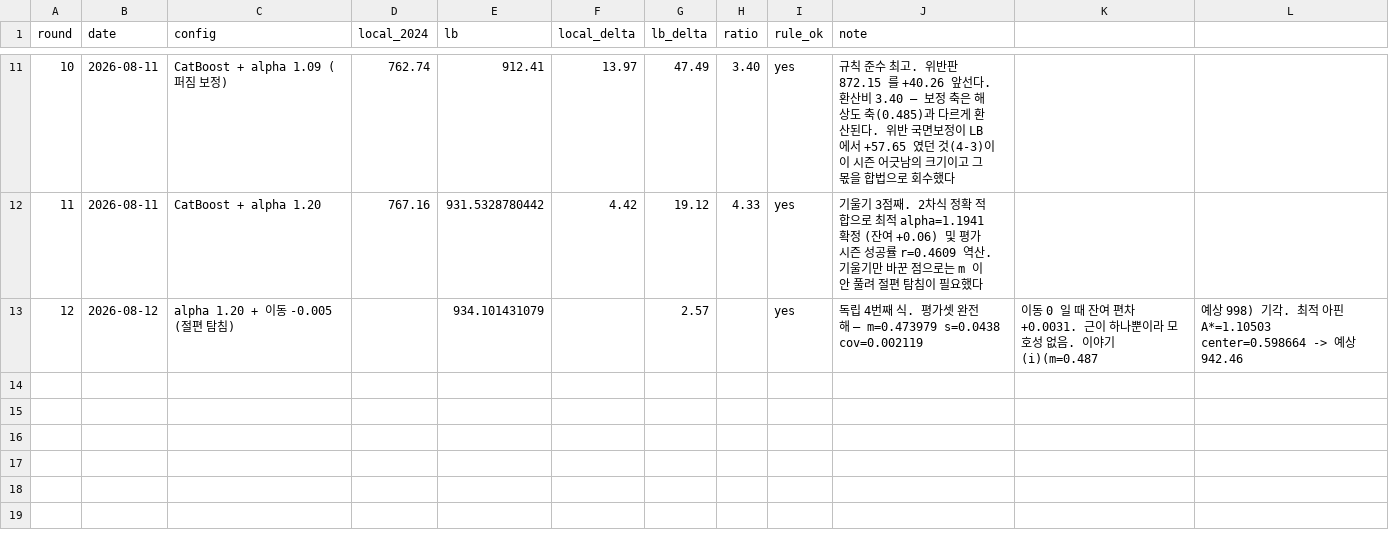
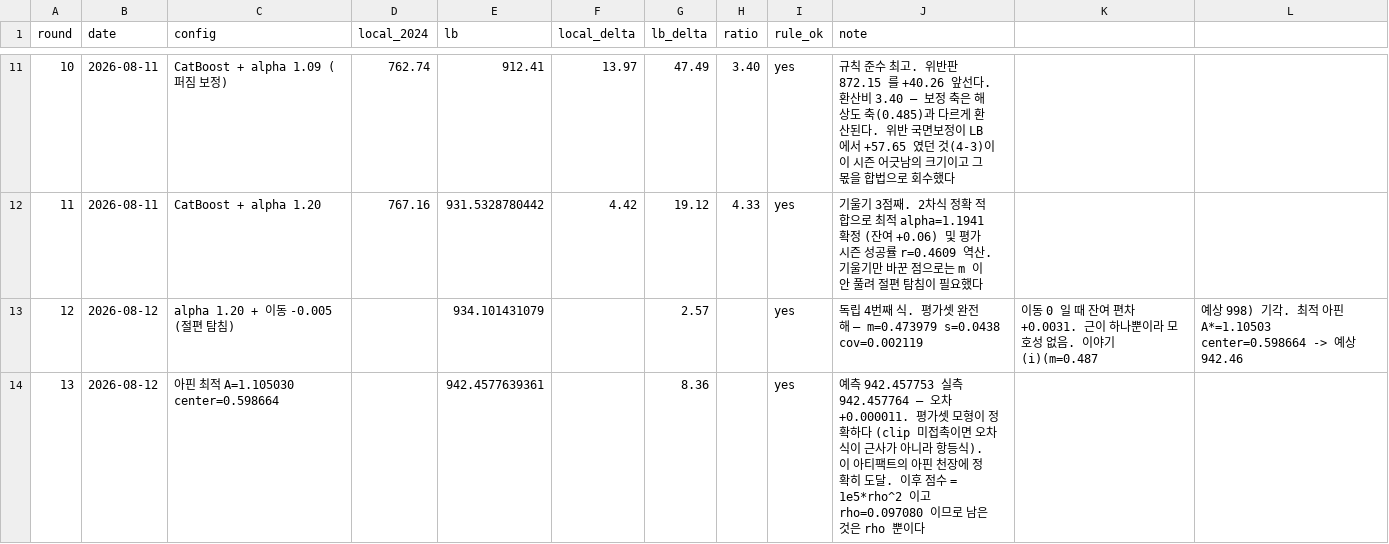
Before and after one commit to hoo743-ui/LG_Aimers09, a CSV file: LB_LEDGER.csv, drawn as a sheet; only a part is shown, gaps mark what is left out.

```diff
--- a/LB_LEDGER.csv
+++ b/LB_LEDGER.csv
@@ -13 +13,2 @@ round,date,config,local_2024,lb,local_delta,lb_delta,ratio,rule_ok,note
 12,2026-08-12,alpha 1.20 + 이동 -0.005 (절편 탐침),,934.101431079,,2.57,,yes,독립 4번째 식. 평가셋 완전 해 — m=0.473979 s=0.0438 cov=0.002119, 이동 0 일 때 잔여 편차 +0.0031. 근이 하나뿐이라 모호성 없음. 이야기 (i)(m=0.487, 예상 998) 기각. 최적 아핀 A*=1.10503 center=0.598664 -> 예상 942.46
+13,2026-08-12,아핀 최적 A=1.105030 center=0.598664,,942.4577639361,,8.36,,yes,예측 942.457753 실측 942.457764 — 오차 +0.000011. 평가셋 모형이 정확하다 (clip 미접촉이면 오차식이 근사가 아니라 항등식). 이 아티팩트의 아핀 천장에 정확히 도달. 이후 점수 = 1e5*rho^2 이고 rho=0.097080 이므로 남은 것은 rho 뿐이다
```
Also changed, not shown: 1 other file.
